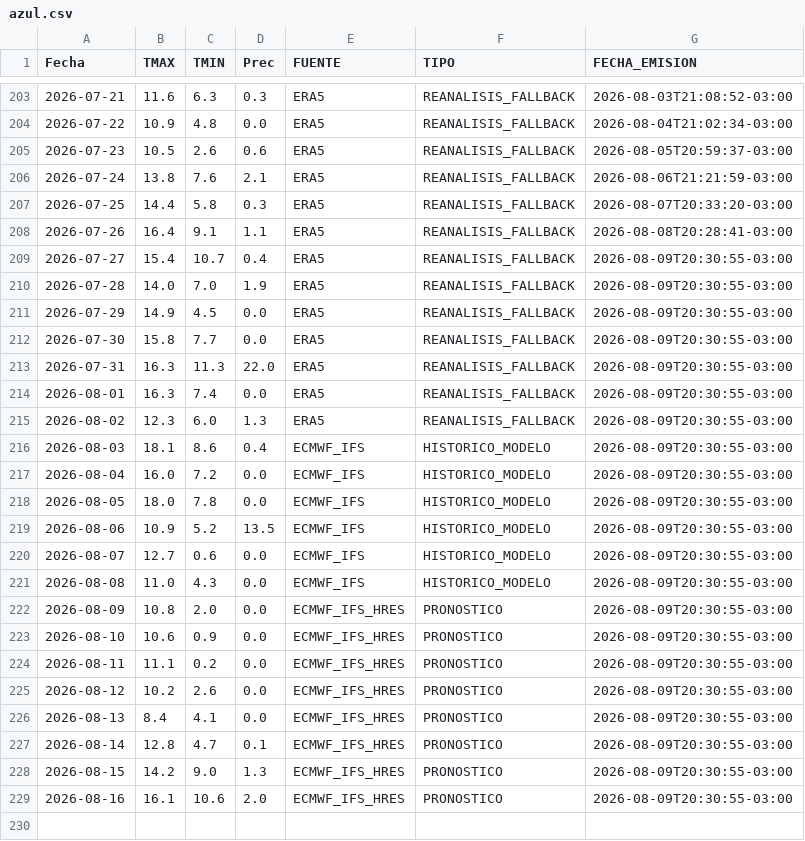
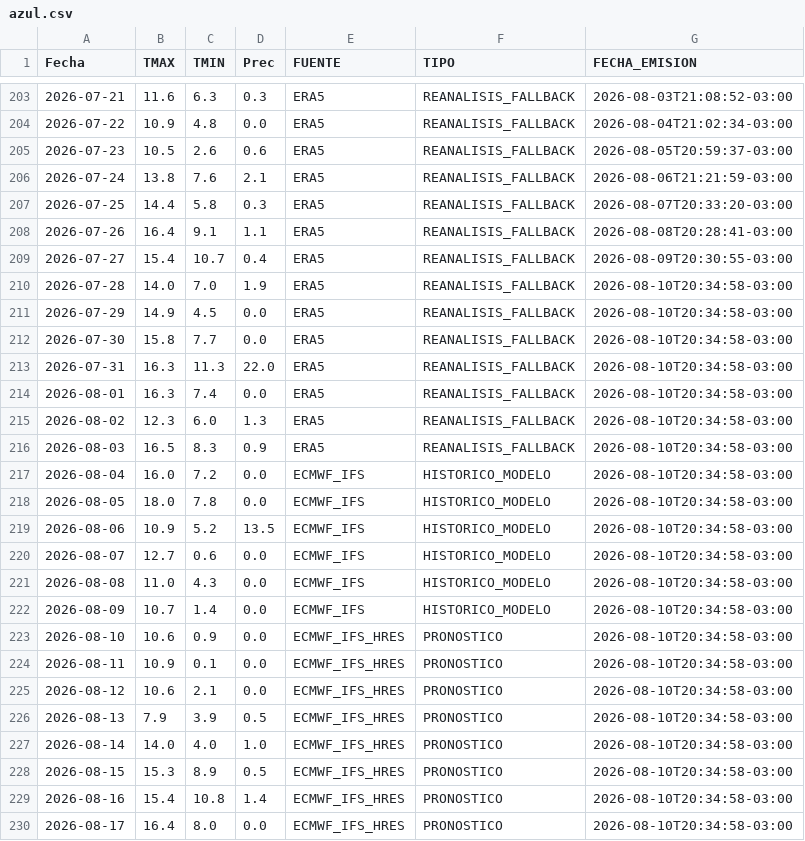
Before and after one commit to PREDWEEM/MULTISITIO, a CSV file: data/meteo_sitios/azul.csv, drawn as a sheet; only a part is shown, gaps mark what is left out.

```diff
--- a/data/meteo_sitios/azul.csv
+++ b/data/meteo_sitios/azul.csv
@@ -209,21 +209,22 @@ Fecha,TMAX,TMIN,Prec,FUENTE,TIPO,FECHA_EMISION
 2026-07-27,15.4,10.7,0.4,ERA5,REANALISIS_FALLBACK,2026-08-09T20:30:55-03:00
-2026-07-28,14.0,7.0,1.9,ERA5,REANALISIS_FALLBACK,2026-08-09T20:30:55-03:00
-2026-07-29,14.9,4.5,0.0,ERA5,REANALISIS_FALLBACK,2026-08-09T20:30:55-03:00
-2026-07-30,15.8,7.7,0.0,ERA5,REANALISIS_FALLBACK,2026-08-09T20:30:55-03:00
-2026-07-31,16.3,11.3,22.0,ERA5,REANALISIS_FALLBACK,2026-08-09T20:30:55-03:00
-2026-08-01,16.3,7.4,0.0,ERA5,REANALISIS_FALLBACK,2026-08-09T20:30:55-03:00
-2026-08-02,12.3,6.0,1.3,ERA5,REANALISIS_FALLBACK,2026-08-09T20:30:55-03:00
-2026-08-03,18.1,8.6,0.4,ECMWF_IFS,HISTORICO_MODELO,2026-08-09T20:30:55-03:00
-2026-08-04,16.0,7.2,0.0,ECMWF_IFS,HISTORICO_MODELO,2026-08-09T20:30:55-03:00
-2026-08-05,18.0,7.8,0.0,ECMWF_IFS,HISTORICO_MODELO,2026-08-09T20:30:55-03:00
-2026-08-06,10.9,5.2,13.5,ECMWF_IFS,HISTORICO_MODELO,2026-08-09T20:30:55-03:00
-2026-08-07,12.7,0.6,0.0,ECMWF_IFS,HISTORICO_MODELO,2026-08-09T20:30:55-03:00
-2026-08-08,11.0,4.3,0.0,ECMWF_IFS,HISTORICO_MODELO,2026-08-09T20:30:55-03:00
-2026-08-09,10.8,2.0,0.0,ECMWF_IFS_HRES,PRONOSTICO,2026-08-09T20:30:55-03:00
-2026-08-10,10.6,0.9,0.0,ECMWF_IFS_HRES,PRONOSTICO,2026-08-09T20:30:55-03:00
-2026-08-11,11.1,0.2,0.0,ECMWF_IFS_HRES,PRONOSTICO,2026-08-09T20:30:55-03:00
-2026-08-12,10.2,2.6,0.0,ECMWF_IFS_HRES,PRONOSTICO,2026-08-09T20:30:55-03:00
-2026-08-13,8.4,4.1,0.0,ECMWF_IFS_HRES,PRONOSTICO,2026-08-09T20:30:55-03:00
-2026-08-14,12.8,4.7,0.1,ECMWF_IFS_HRES,PRONOSTICO,2026-08-09T20:30:55-03:00
-2026-08-15,14.2,9.0,1.3,ECMWF_IFS_HRES,PRONOSTICO,2026-08-09T20:30:55-03:00
-2026-08-16,16.1,10.6,2.0,ECMWF_IFS_HRES,PRONOSTICO,2026-08-09T20:30:55-03:00
+2026-07-28,14.0,7.0,1.9,ERA5,REANALISIS_FALLBACK,2026-08-10T20:34:58-03:00
+2026-07-29,14.9,4.5,0.0,ERA5,REANALISIS_FALLBACK,2026-08-10T20:34:58-03:00
+2026-07-30,15.8,7.7,0.0,ERA5,REANALISIS_FALLBACK,2026-08-10T20:34:58-03:00
+2026-07-31,16.3,11.3,22.0,ERA5,REANALISIS_FALLBACK,2026-08-10T20:34:58-03:00
+2026-08-01,16.3,7.4,0.0,ERA5,REANALISIS_FALLBACK,2026-08-10T20:34:58-03:00
+2026-08-02,12.3,6.0,1.3,ERA5,REANALISIS_FALLBACK,2026-08-10T20:34:58-03:00
+2026-08-03,16.5,8.3,0.9,ERA5,REANALISIS_FALLBACK,2026-08-10T20:34:58-03:00
+2026-08-04,16.0,7.2,0.0,ECMWF_IFS,HISTORICO_MODELO,2026-08-10T20:34:58-03:00
+2026-08-05,18.0,7.8,0.0,ECMWF_IFS,HISTORICO_MODELO,2026-08-10T20:34:58-03:00
+2026-08-06,10.9,5.2,13.5,ECMWF_IFS,HISTORICO_MODELO,2026-08-10T20:34:58-03:00
+2026-08-07,12.7,0.6,0.0,ECMWF_IFS,HISTORICO_MODELO,2026-08-10T20:34:58-03:00
+2026-08-08,11.0,4.3,0.0,ECMWF_IFS,HISTORICO_MODELO,2026-08-10T20:34:58-03:00
+2026-08-09,10.7,1.4,0.0,ECMWF_IFS,HISTORICO_MODELO,2026-08-10T20:34:58-03:00
+2026-08-10,10.6,0.9,0.0,ECMWF_IFS_HRES,PRONOSTICO,2026-08-10T20:34:58-03:00
+2026-08-11,10.9,0.1,0.0,ECMWF_IFS_HRES,PRONOSTICO,2026-08-10T20:34:58-03:00
+2026-08-12,10.6,2.1,0.0,ECMWF_IFS_HRES,PRONOSTICO,2026-08-10T20:34:58-03:00
+2026-08-13,7.9,3.9,0.5,ECMWF_IFS_HRES,PRONOSTICO,2026-08-10T20:34:58-03:00
+2026-08-14,14.0,4.0,1.0,ECMWF_IFS_HRES,PRONOSTICO,2026-08-10T20:34:58-03:00
+2026-08-15,15.3,8.9,0.5,ECMWF_IFS_HRES,PRONOSTICO,2026-08-10T20:34:58-03:00
+2026-08-16,15.4,10.8,1.4,ECMWF_IFS_HRES,PRONOSTICO,2026-08-10T20:34:58-03:00
+2026-08-17,16.4,8.0,0.0,ECMWF_IFS_HRES,PRONOSTICO,2026-08-10T20:34:58-03:00
```
Also changed, not shown: data/meteo_sitios/balcarce.csv, data/meteo_sitios/pergamino.csv, 2 other files.
